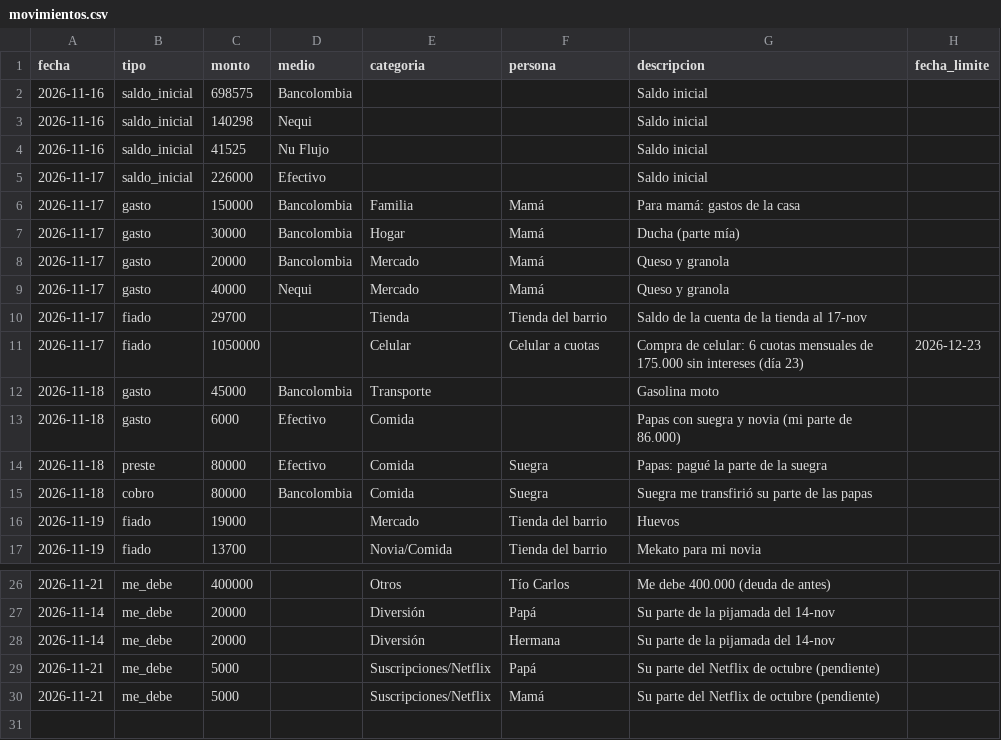
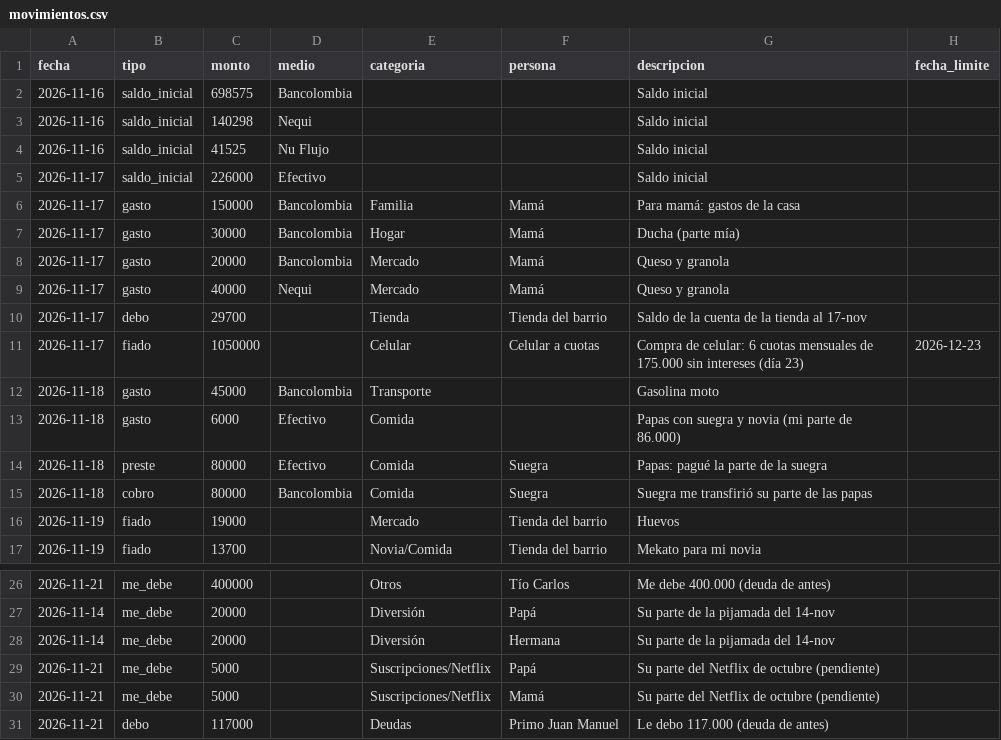
Before and after one commit to daestrada3535-ops/Repositorio-, a CSV file: datos/movimientos.csv, drawn as a sheet; only a part is shown, gaps mark what is left out.

```diff
--- a/datos/movimientos.csv
+++ b/datos/movimientos.csv
@@ -9,3 +9,3 @@ fecha,tipo,monto,medio,categoria,persona,descripcion,fecha_limite
 2026-11-17,gasto,40000,Nequi,Mercado,Mamá,Queso y granola,
-2026-11-17,fiado,29700,,Tienda,Tienda del barrio,Saldo de la cuenta de la tienda al 17-nov,
+2026-11-17,debo,29700,,Tienda,Tienda del barrio,Saldo de la cuenta de la tienda al 17-nov,
 2026-11-17,fiado,1050000,,Celular,Celular a cuotas,Compra de celular: 6 cuotas mensuales de 175.000 sin intereses (día 23),2026-12-23
@@ -30 +30,2 @@ fecha,tipo,monto,medio,categoria,persona,descripcion,fecha_limite
 2026-11-21,me_debe,5000,,Suscripciones/Netflix,Mamá,Su parte del Netflix de octubre (pendiente),
+2026-11-21,debo,117000,,Deudas,Primo Juan Manuel,Le debo 117.000 (deuda de antes),
```
Also changed, not shown: 3 other files.
